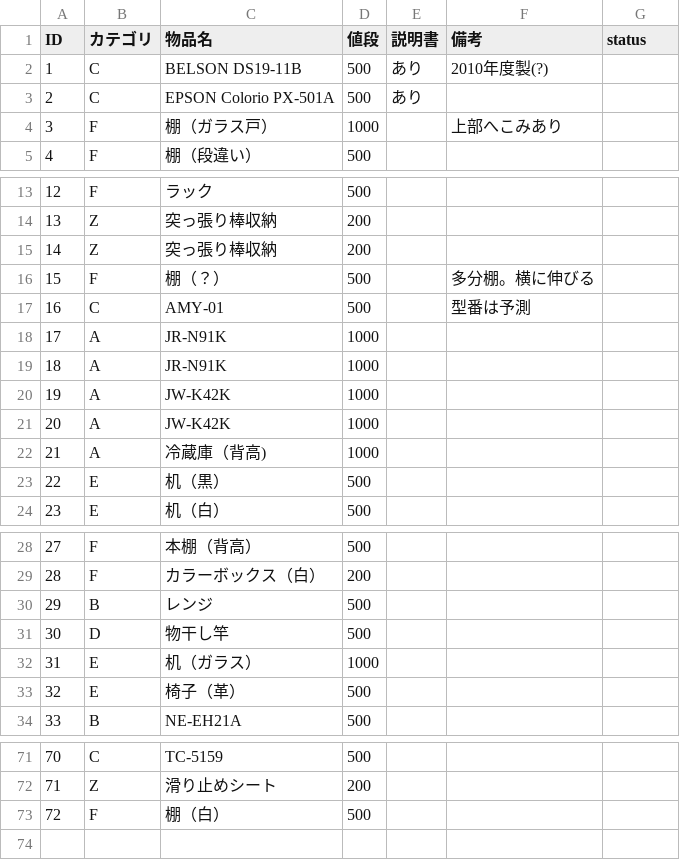
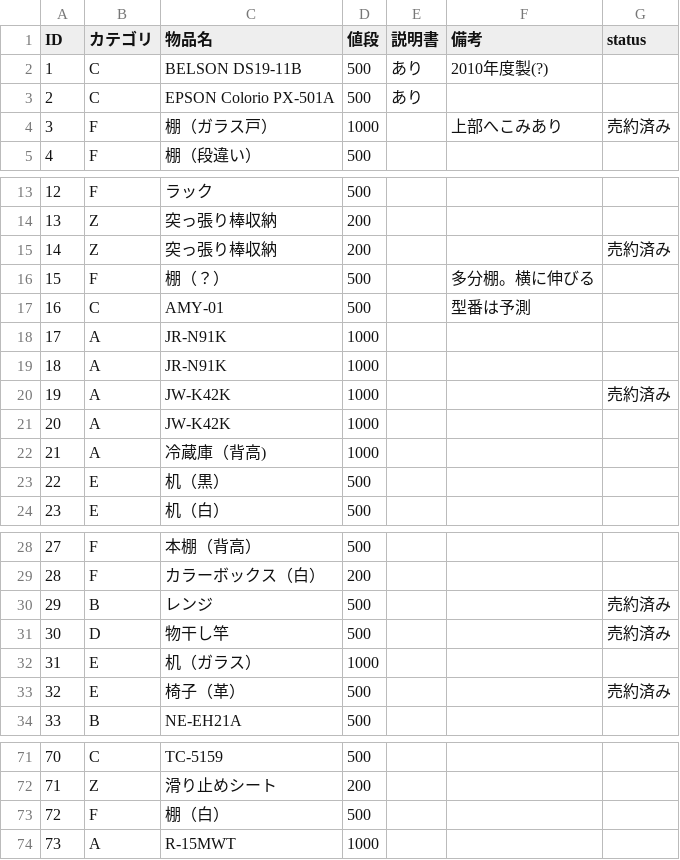
Before and after one commit to Omochice/reuse2020, a CSV file: data.csv, drawn as a sheet; only a part is shown, gaps mark what is left out.

```diff
--- a/data.csv
+++ b/data.csv
@@ -3,3 +3,3 @@ ID,カテゴリ,物品名,値段,説明書,備考,status
 2,C,EPSON Colorio PX-501A,500,あり,,
-3,F,棚（ガラス戸）,1000,,上部へこみあり,
+3,F,棚（ガラス戸）,1000,,上部へこみあり,売約済み
 4,F,棚（段違い）,500,,,
@@ -14,3 +14,3 @@ ID,カテゴリ,物品名,値段,説明書,備考,status
 13,Z,突っ張り棒収納,200,,,
-14,Z,突っ張り棒収納,200,,,
+14,Z,突っ張り棒収納,200,,,売約済み
 15,F,棚（？）,500,,多分棚。横に伸びる,
@@ -19,3 +19,3 @@ ID,カテゴリ,物品名,値段,説明書,備考,status
 18,A,JR-N91K,1000,,,
-19,A,JW-K42K,1000,,,
+19,A,JW-K42K,1000,,,売約済み
 20,A,JW-K42K,1000,,,
@@ -29,6 +29,6 @@ ID,カテゴリ,物品名,値段,説明書,備考,status
 28,F,カラーボックス（白）,200,,,
-29,B,レンジ,500,,,
-30,D,物干し竿,500,,,
+29,B,レンジ,500,,,売約済み
+30,D,物干し竿,500,,,売約済み
 31,E,机（ガラス）,1000,,,
-32,E,椅子（革）,500,,,
+32,E,椅子（革）,500,,,売約済み
 33,B,NE-EH21A,500,,,
@@ -73 +73,2 @@ ID,カテゴリ,物品名,値段,説明書,備考,status
 72,F,棚（白）,500,,,
+73,A,R-15MWT,1000,,,
```
Also changed, not shown: 2 other files.
